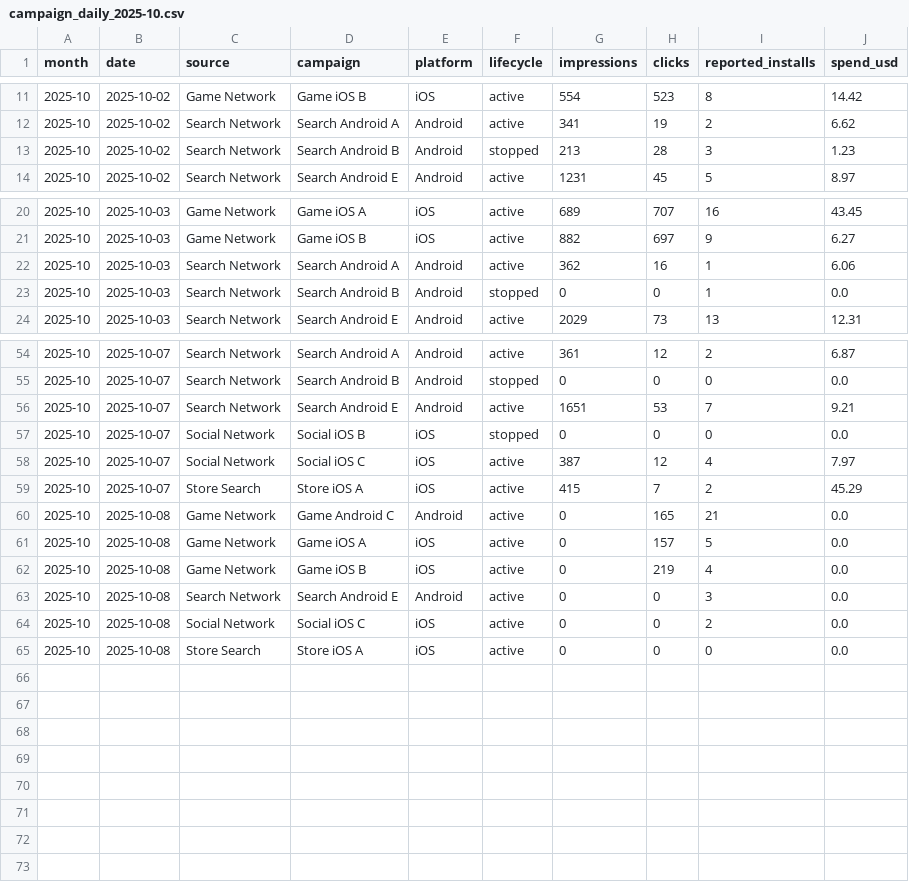
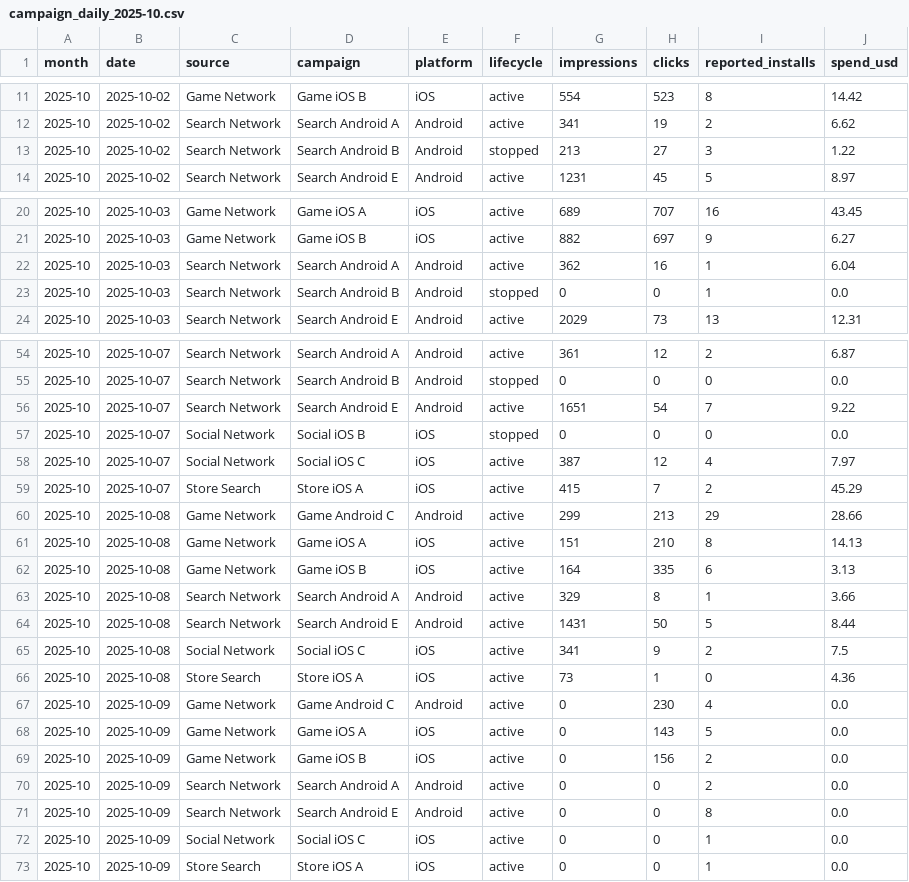
Before and after one commit to Nirmitk1311/Mobile_Game_Marketing_Analytics_Portfolio, a CSV file: data/synthetic/campaign_daily_2025-10.csv, drawn as a sheet; only a part is shown, gaps mark what is left out.

Commit message:
Daily synthetic refresh: demo data through 2025-10-09

```diff
--- a/data/synthetic/campaign_daily_2025-10.csv
+++ b/data/synthetic/campaign_daily_2025-10.csv
@@ -12,3 +12,3 @@ month,date,source,campaign,platform,lifecycle,impressions,clicks,reported_instal
 2025-10,2025-10-02,Search Network,Search Android A,Android,active,341,19,2,6.62
-2025-10,2025-10-02,Search Network,Search Android B,Android,stopped,213,28,3,1.23
+2025-10,2025-10-02,Search Network,Search Android B,Android,stopped,213,27,3,1.22
 2025-10,2025-10-02,Search Network,Search Android E,Android,active,1231,45,5,8.97
@@ -21,3 +21,3 @@ month,date,source,campaign,platform,lifecycle,impressions,clicks,reported_instal
 2025-10,2025-10-03,Game Network,Game iOS B,iOS,active,882,697,9,6.27
-2025-10,2025-10-03,Search Network,Search Android A,Android,active,362,16,1,6.06
+2025-10,2025-10-03,Search Network,Search Android A,Android,active,362,16,1,6.04
 2025-10,2025-10-03,Search Network,Search Android B,Android,stopped,0,0,1,0.0
@@ -55,3 +55,3 @@ month,date,source,campaign,platform,lifecycle,impressions,clicks,reported_instal
 2025-10,2025-10-07,Search Network,Search Android B,Android,stopped,0,0,0,0.0
-2025-10,2025-10-07,Search Network,Search Android E,Android,active,1651,53,7,9.21
+2025-10,2025-10-07,Search Network,Search Android E,Android,active,1651,54,7,9.22
 2025-10,2025-10-07,Social Network,Social iOS B,iOS,stopped,0,0,0,0.0
@@ -59,7 +59,15 @@ month,date,source,campaign,platform,lifecycle,impressions,clicks,reported_instal
 2025-10,2025-10-07,Store Search,Store iOS A,iOS,active,415,7,2,45.29
-2025-10,2025-10-08,Game Network,Game Android C,Android,active,0,165,21,0.0
-2025-10,2025-10-08,Game Network,Game iOS A,iOS,active,0,157,5,0.0
-2025-10,2025-10-08,Game Network,Game iOS B,iOS,active,0,219,4,0.0
-2025-10,2025-10-08,Search Network,Search Android E,Android,active,0,0,3,0.0
-2025-10,2025-10-08,Social Network,Social iOS C,iOS,active,0,0,2,0.0
-2025-10,2025-10-08,Store Search,Store iOS A,iOS,active,0,0,0,0.0
+2025-10,2025-10-08,Game Network,Game Android C,Android,active,299,213,29,28.66
+2025-10,2025-10-08,Game Network,Game iOS A,iOS,active,151,210,8,14.13
+2025-10,2025-10-08,Game Network,Game iOS B,iOS,active,164,335,6,3.13
+2025-10,2025-10-08,Search Network,Search Android A,Android,active,329,8,1,3.66
+2025-10,2025-10-08,Search Network,Search Android E,Android,active,1431,50,5,8.44
+2025-10,2025-10-08,Social Network,Social iOS C,iOS,active,341,9,2,7.5
+2025-10,2025-10-08,Store Search,Store iOS A,iOS,active,73,1,0,4.36
+2025-10,2025-10-09,Game Network,Game Android C,Android,active,0,230,4,0.0
+2025-10,2025-10-09,Game Network,Game iOS A,iOS,active,0,143,5,0.0
+2025-10,2025-10-09,Game Network,Game iOS B,iOS,active,0,156,2,0.0
+2025-10,2025-10-09,Search Network,Search Android A,Android,active,0,0,2,0.0
+2025-10,2025-10-09,Search Network,Search Android E,Android,active,0,0,8,0.0
+2025-10,2025-10-09,Social Network,Social iOS C,iOS,active,0,0,1,0.0
+2025-10,2025-10-09,Store Search,Store iOS A,iOS,active,0,0,1,0.0
```
Also changed, not shown: data/synthetic/creative_first_impressions.csv, outputs/analysis/2025-10/creative_summary.csv, 27 other files.
